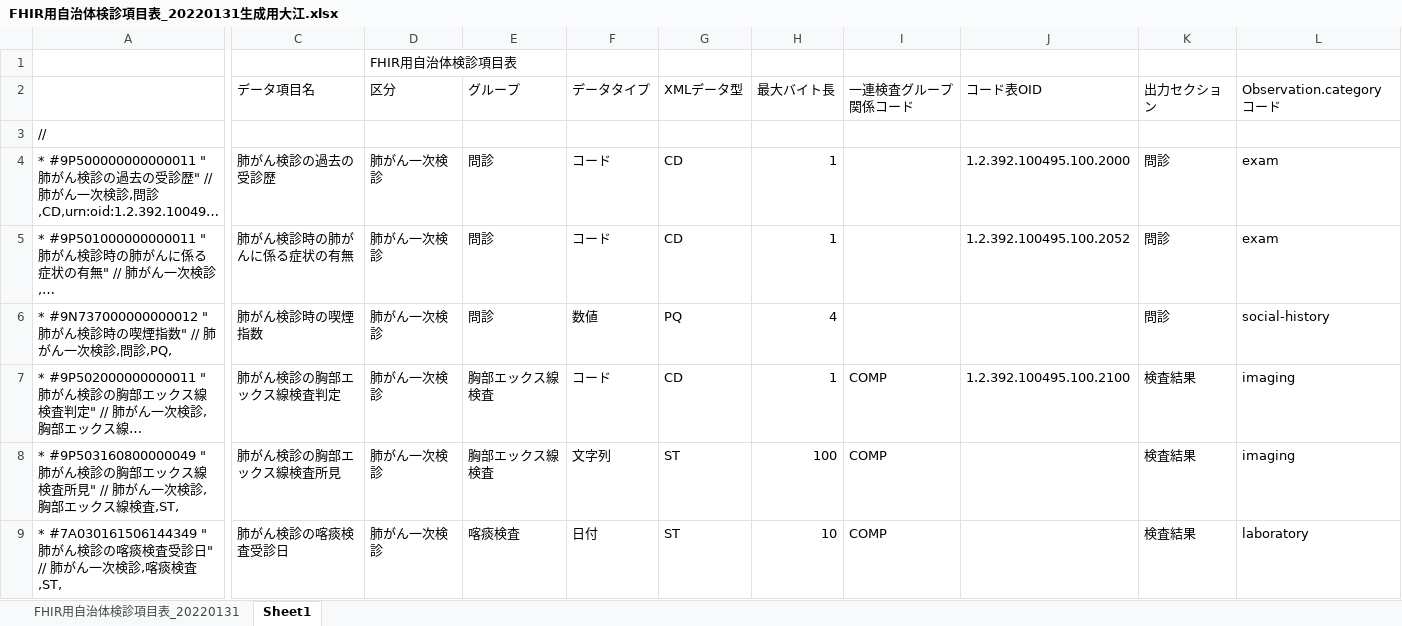
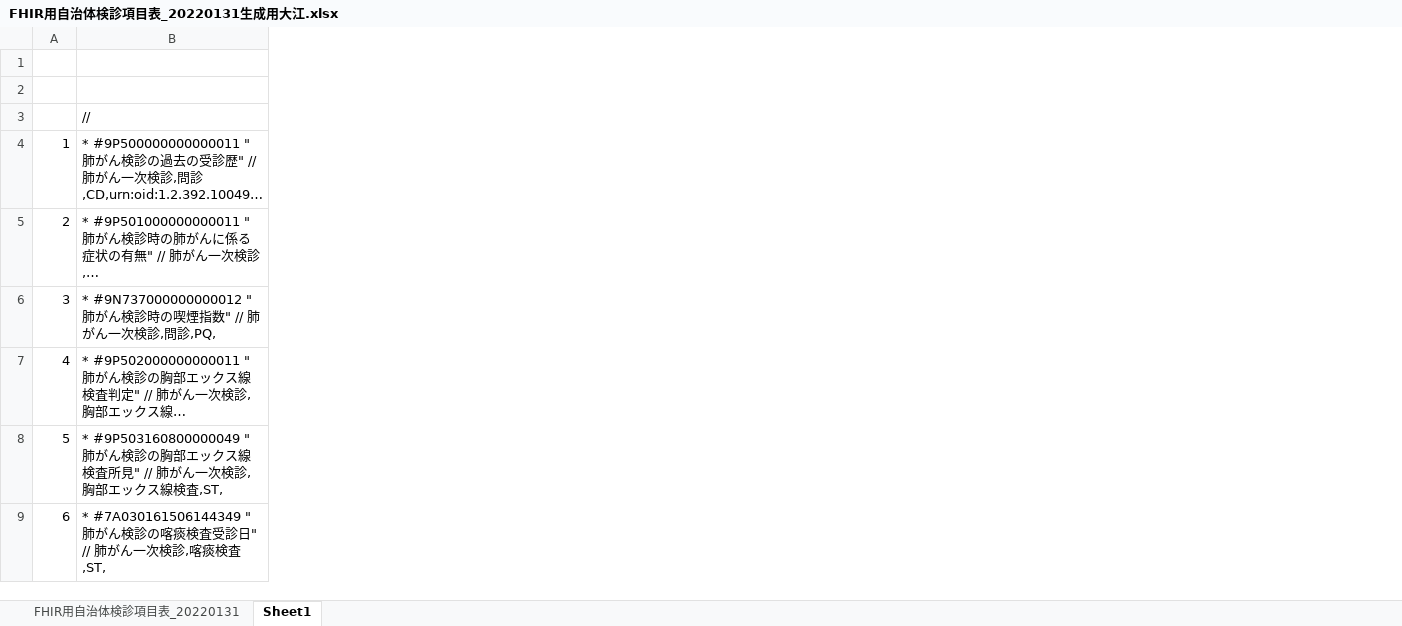
Before and after one commit to jami-fhir-jp-wg/eMunicipalCheckupIG, an Excel workbook: FHIR用自治体検診項目表_20220131生成用大江.xlsx, sheet Sheet1, drawn as a sheet; only a part is shown, gaps mark what is left out; long unchanged cells end in …; values as stored, in another font and other column widths than the file's, no borders; removed rows and columns are numbered as before the commit, all else as after; the diff covers the shown part only; the diff names each change by its address in the sheet, - before the commit and + after, or states it on an @@ line.

```diff
--- a/FHIR用自治体検診項目表_20220131生成用大江.xlsx (sheet Sheet1)
+++ b/FHIR用自治体検診項目表_20220131生成用大江.xlsx (sheet Sheet1)
+column A, rows 4-9: 1 | 2 | 3 | 4 | 5 | 6
-column C, rows 2-9: データ項目名 |  | 肺がん検診の過去の受診歴 | 肺がん検診時の肺がんに係る症状の有無 | 肺がん検診時の喫煙指数 | 肺がん検診の胸部エックス線検査判定 | 肺がん検診の胸部エックス線検査所見 | 肺がん検診の喀痰検査受診日
@@ column D hidden, rows 1-9: FHIR用自治体検診項目表 | 区分 |  | 肺がん一次検診 | 肺がん一次検診 | 肺がん一次検診 | 肺がん一次検診 | 肺がん一次検診 | 肺がん一次検診 @@
@@ column E hidden, rows 2-9: グループ |  | 問診 | 問診 | 問診 | 胸部エックス線検査 | 胸部エックス線検査 | 喀痰検査 @@
@@ column F hidden, rows 2-9: データタイプ |  | コード | コード | 数値 | コード | 文字列 | 日付 @@
@@ column G hidden, rows 2-9: XMLデータ型 |  | CD | CD | PQ | CD | ST | ST @@
@@ column H hidden, rows 2-9: 最大バイト長 |  | 1 | 1 | 4 | 1 | 100 | 10 @@
@@ column I hidden, rows 2-9: 一連検査グループ関係コード |  |  |  |  | COMP | COMP | COMP @@
@@ column J hidden, rows 2-7: コード表OID |  | 1.2.392.100495.100.2000 | 1.2.392.100495.100.2052 |  | 1.2.392.100495.100.2100 @@
@@ column K hidden, rows 2-9: 出力セクション |  | 問診 | 問診 | 問診 | 検査結果 | 検査結果 | 検査結果 @@
@@ column L hidden, rows 2-9: Observation.category コード |  | exam | exam | social-history | imaging | imaging | laboratory @@
```
Also changed, not shown: 9 removed columns elsewhere in this sheet, formulas that keep their value, 6 other files.
